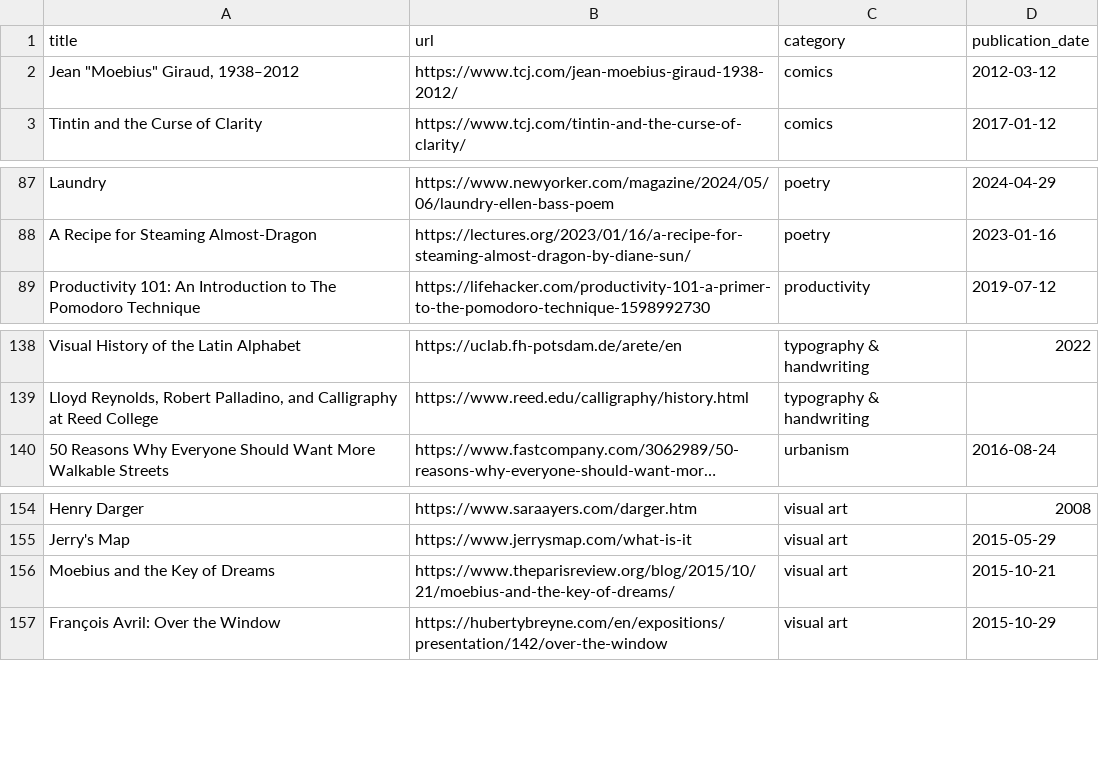
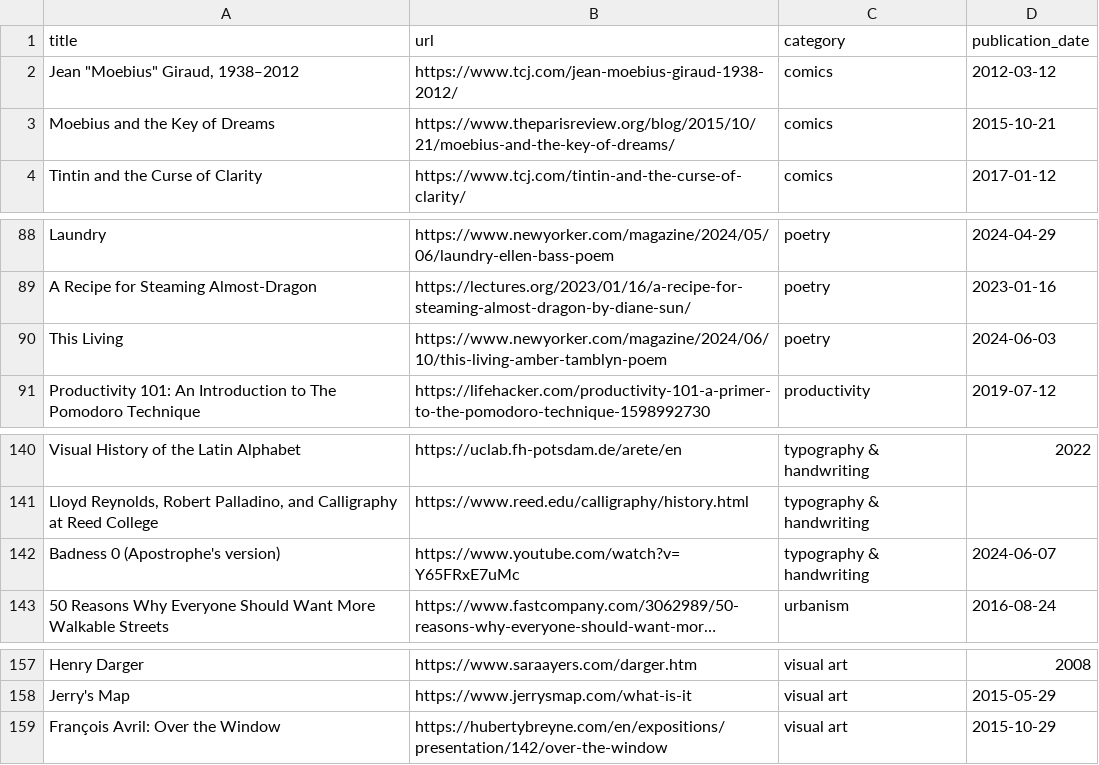
Before and after one commit to jdonland/bookmarks, a CSV file: bookmarks.csv, drawn as a sheet; only a part is shown, gaps mark what is left out; long unchanged cells end in …; removed rows and columns are numbered as before the commit, all else as after; the diff names each change by its address in the sheet, - before the commit and + after, or states it on an @@ line.

Commit message:
move moebius and key of dreams, add this living, add badness 0

```diff
--- a/bookmarks.csv
+++ b/bookmarks.csv
+row 3: Moebius and the Key of Dreams | https://www.theparisreview.org/blog/2015/10/21/moebius-and-the-key-of-dreams/ | comics | 2015-10-21
+row 90: This Living | https://www.newyorker.com/magazine/2024/06/10/this-living-amber-tamblyn-poem | poetry | 2024-06-03
+row 142: Badness 0 (Apostrophe's version) | https://www.youtube.com/watch?v=Y65FRxE7uMc | typography & handwriting | 2024-06-07
-row 156: Moebius and the Key of Dreams | https://www.theparisreview.org/blog/2015/10/21/moebius-and-the-key-of-dreams/ | visual art | 2015-10-21
```
Also changed, not shown: 1 other file.
